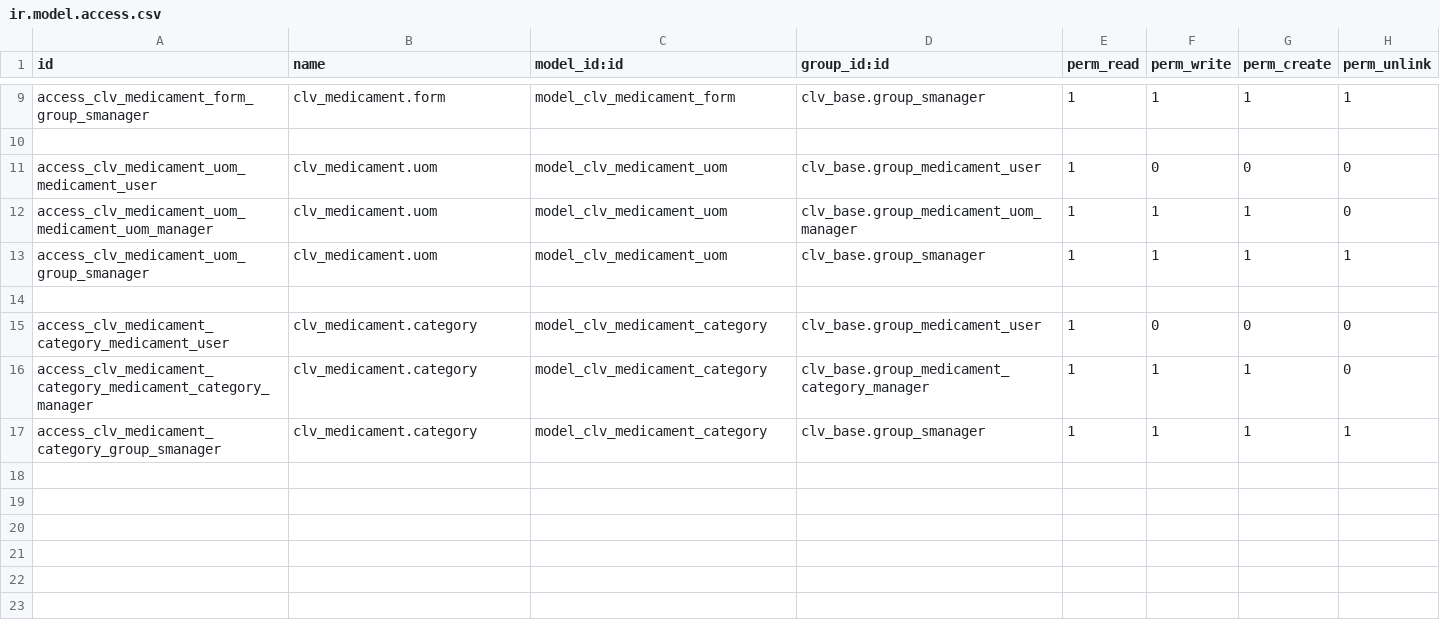
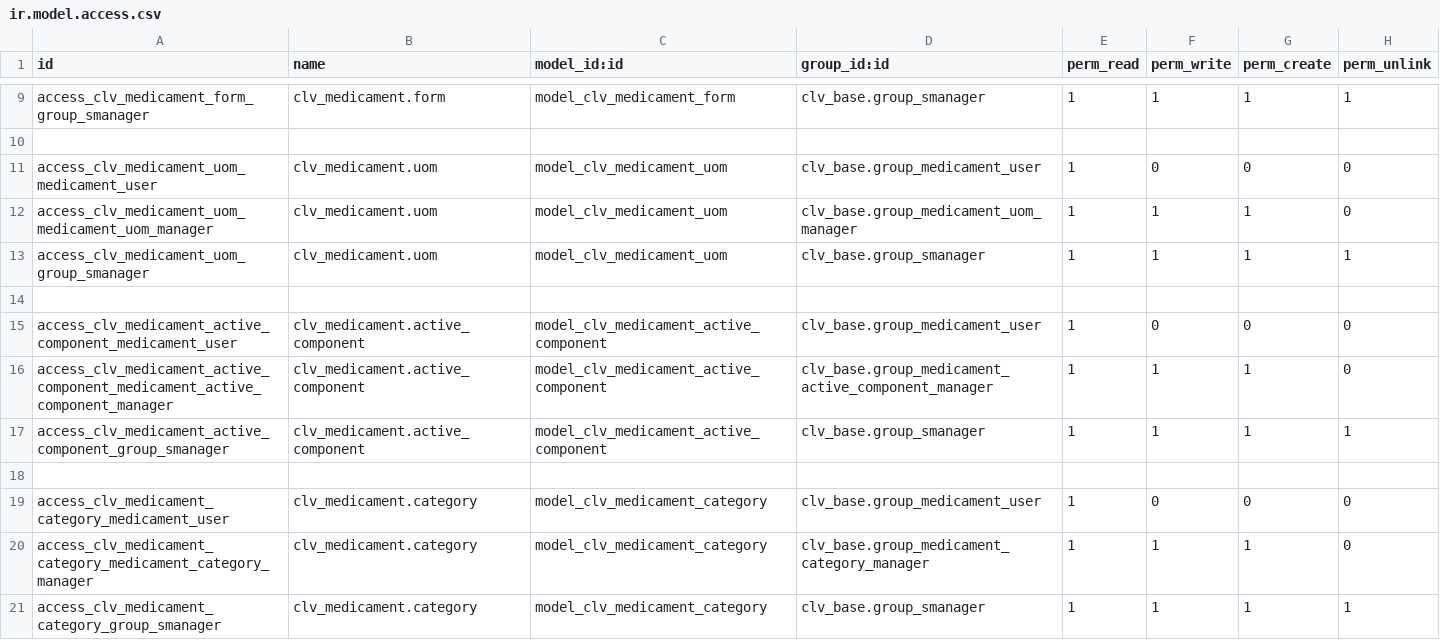
Before and after one commit to MostlyOpen/clv_odoo_addons, a CSV file: clv_medicament/security/ir.model.access.csv, drawn as a sheet; only a part is shown, gaps mark what is left out; the diff names each change by its address in the sheet, - before the commit and + after, or states it on an @@ line.

Commit message:
Updated module "clv_medicament" (added medicament active compoent).

```diff
--- a/clv_medicament/security/ir.model.access.csv
+++ b/clv_medicament/security/ir.model.access.csv
+row 15: access_clv_medicament_active_component_medicament_user | clv_medicament.active_component | model_clv_medicament_active_component | clv_base.group_medicament_user | 1 | 0 | 0 | 0
+row 16: access_clv_medicament_active_component_medicament_active_component_manager | clv_medicament.active_component | model_clv_medicament_active_component | clv_base.group_medicament_active_component_manager | 1 | 1 | 1 | 0
+row 17: access_clv_medicament_active_component_group_smanager | clv_medicament.active_component | model_clv_medicament_active_component | clv_base.group_smanager | 1 | 1 | 1 | 1
+row 18: (empty)
```
Also changed, not shown: 8 other files.
